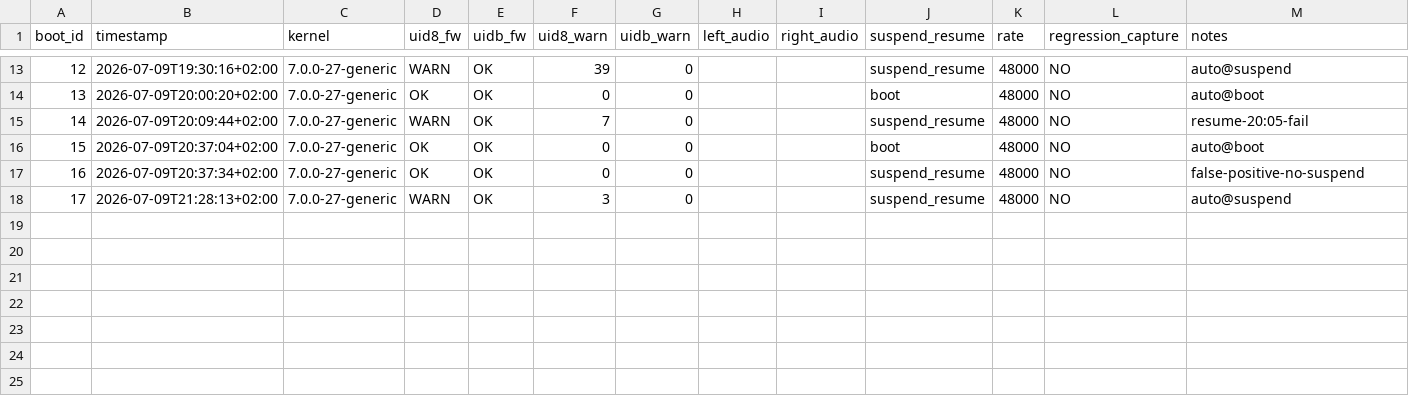
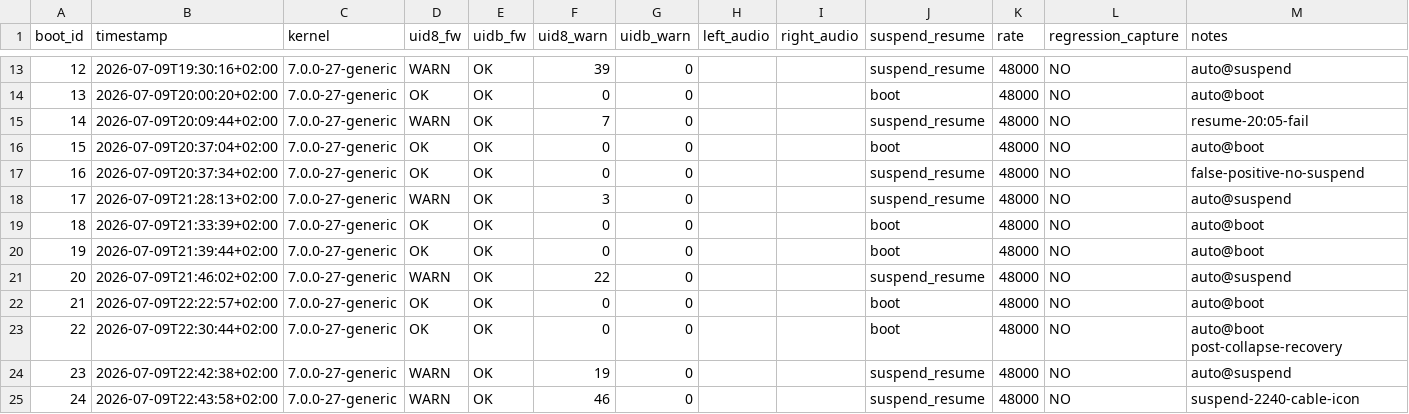
Before and after one commit to Rutrus/snd-repair-px13, a CSV file: validation/fw-matrix.csv, drawn as a sheet; only a part is shown, gaps mark what is left out.

Commit message:
Document phase-4 state and harden px13 boot/resume tooling.
Consolidate project status (suspend/resume as sole blocker), add boot-collapse and cable-icon suspend evaluations, skip speaker-test/PCI on cold boot, and fix upstream build/reset workflow.

```diff
--- a/validation/fw-matrix.csv
+++ b/validation/fw-matrix.csv
@@ -18 +18,8 @@ boot_id,timestamp,kernel,uid8_fw,uidb_fw,uid8_warn,uidb_warn,left_audio,right_au
 17,2026-07-09T21:28:13+02:00,7.0.0-27-generic,WARN,OK,3,0,,,suspend_resume,48000,NO,auto@suspend
+18,2026-07-09T21:33:39+02:00,7.0.0-27-generic,OK,OK,0,0,,,boot,48000,NO,auto@boot
+19,2026-07-09T21:39:44+02:00,7.0.0-27-generic,OK,OK,0,0,,,boot,48000,NO,auto@boot
+20,2026-07-09T21:46:02+02:00,7.0.0-27-generic,WARN,OK,22,0,,,suspend_resume,48000,NO,auto@suspend
+21,2026-07-09T22:22:57+02:00,7.0.0-27-generic,OK,OK,0,0,,,boot,48000,NO,auto@boot
+22,2026-07-09T22:30:44+02:00,7.0.0-27-generic,OK,OK,0,0,,,boot,48000,NO,auto@boot post-collapse-recovery
+23,2026-07-09T22:42:38+02:00,7.0.0-27-generic,WARN,OK,19,0,,,suspend_resume,48000,NO,auto@suspend
+24,2026-07-09T22:43:58+02:00,7.0.0-27-generic,WARN,OK,46,0,,,suspend_resume,48000,NO,suspend-2240-cable-icon
```
Also changed, not shown: 20 other files.
